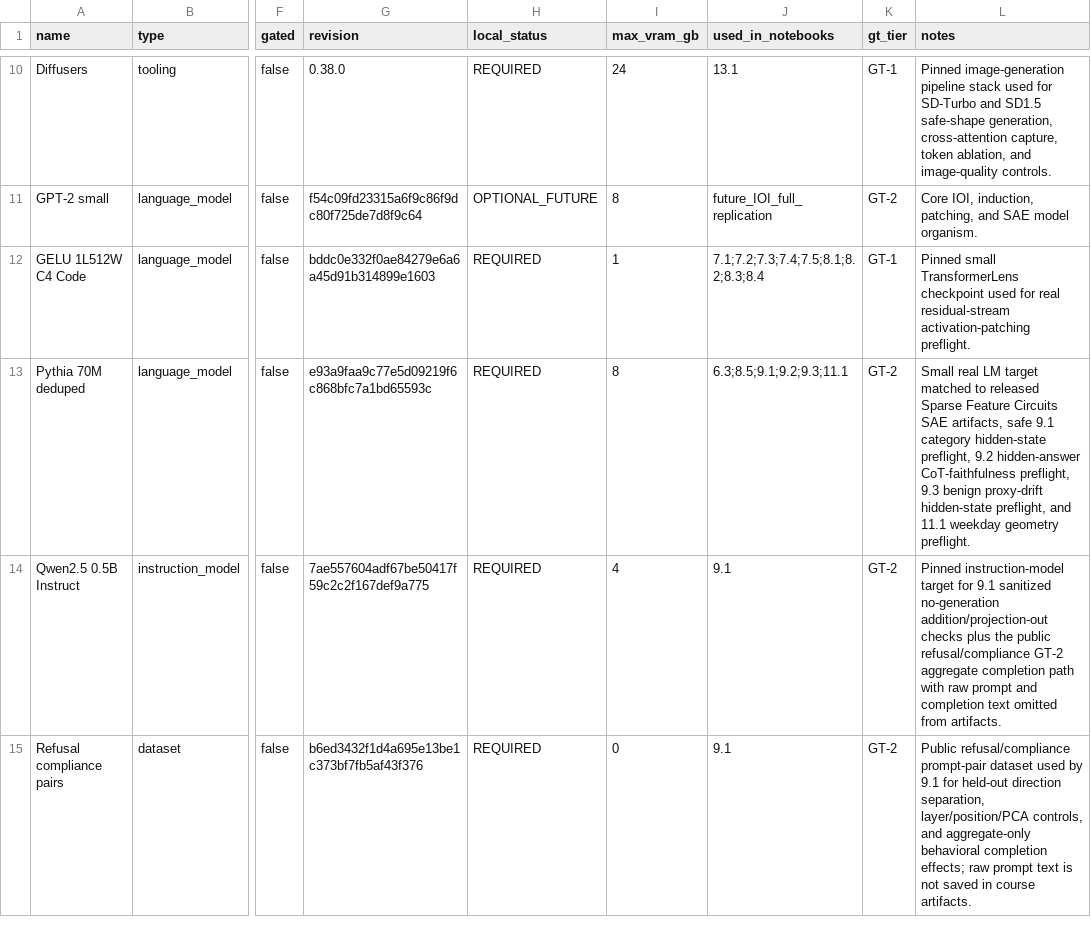
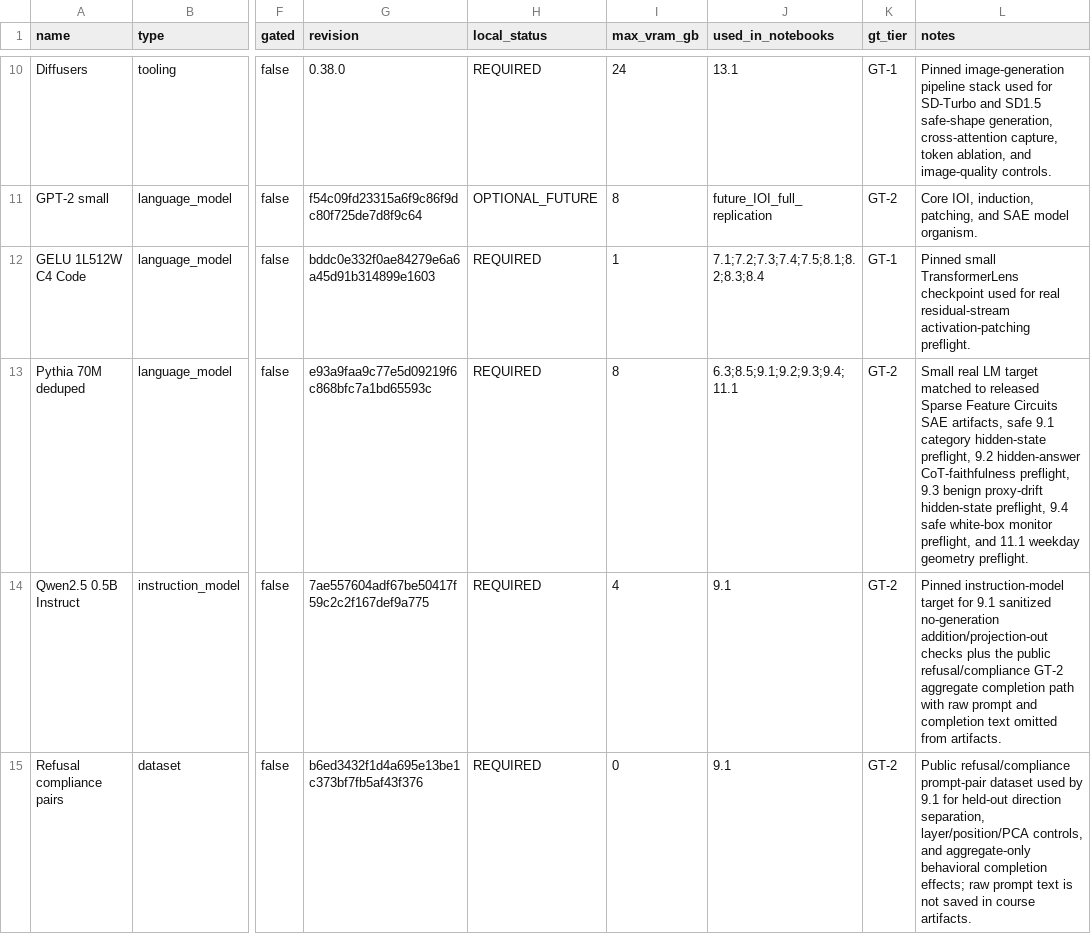
Before and after one commit to shinobiultra/ARENA_3.0_Extended, a CSV file: docs/artifact_registry.csv, drawn as a sheet; only a part is shown, gaps mark what is left out; the diff covers the shown part only; the diff names each change by its address in the sheet, - before the commit and + after, or states it on an @@ line.

Commit message:
Polish white-box monitor section

```diff
--- a/docs/artifact_registry.csv
+++ b/docs/artifact_registry.csv
-J13 (used_in_notebooks): 6.3;8.5;9.1;9.2;9.3;11.1
+J13 (used_in_notebooks): 6.3;8.5;9.1;9.2;9.3;9.4;11.1
-L13 (notes): …hidden-state preflight, and 11.1…
+L13 (notes): …hidden-state preflight, 9.4 safe white-box monitor preflight, and 11.1…
```
Also changed, not shown: 1 added row elsewhere in this file, 16 other files.
